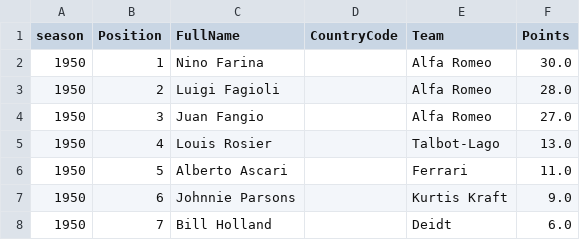
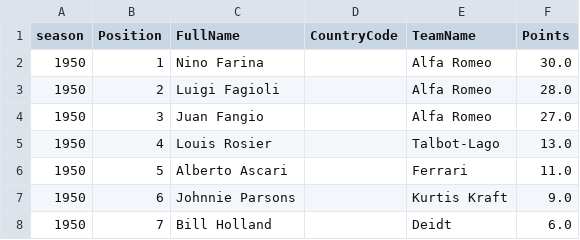
Before and after one commit to hai-henry/f1-race-predictor, a CSV file: data/raw/driver_standings(1950-2024).csv, drawn as a sheet; only a part is shown.

Commit message:
Updated Team to say TeamName

```diff
--- a/data/raw/driver_standings(1950-2024).csv
+++ b/data/raw/driver_standings(1950-2024).csv
@@ -1,2 +1,2 @@
-season,Position,FullName,CountryCode,Team,Points
+season,Position,FullName,CountryCode,TeamName,Points
 1950,1,Nino Farina,,Alfa Romeo,30.0
```
Also changed, not shown: 1 other file.
